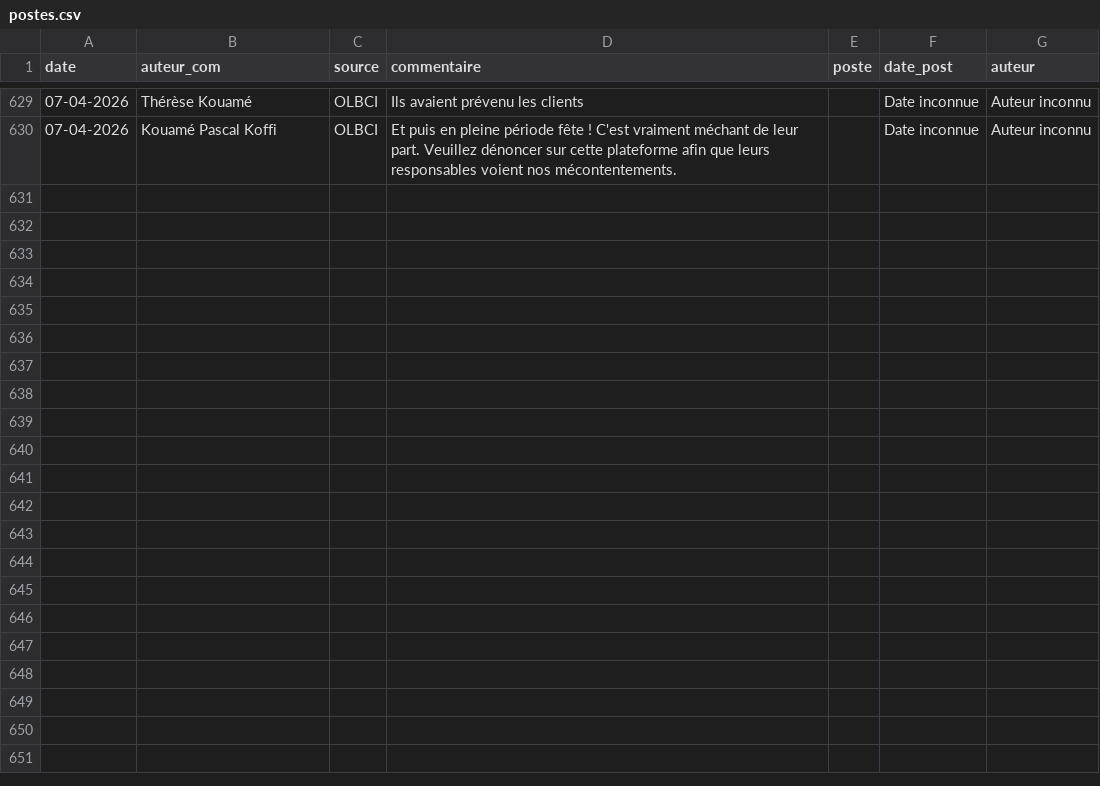
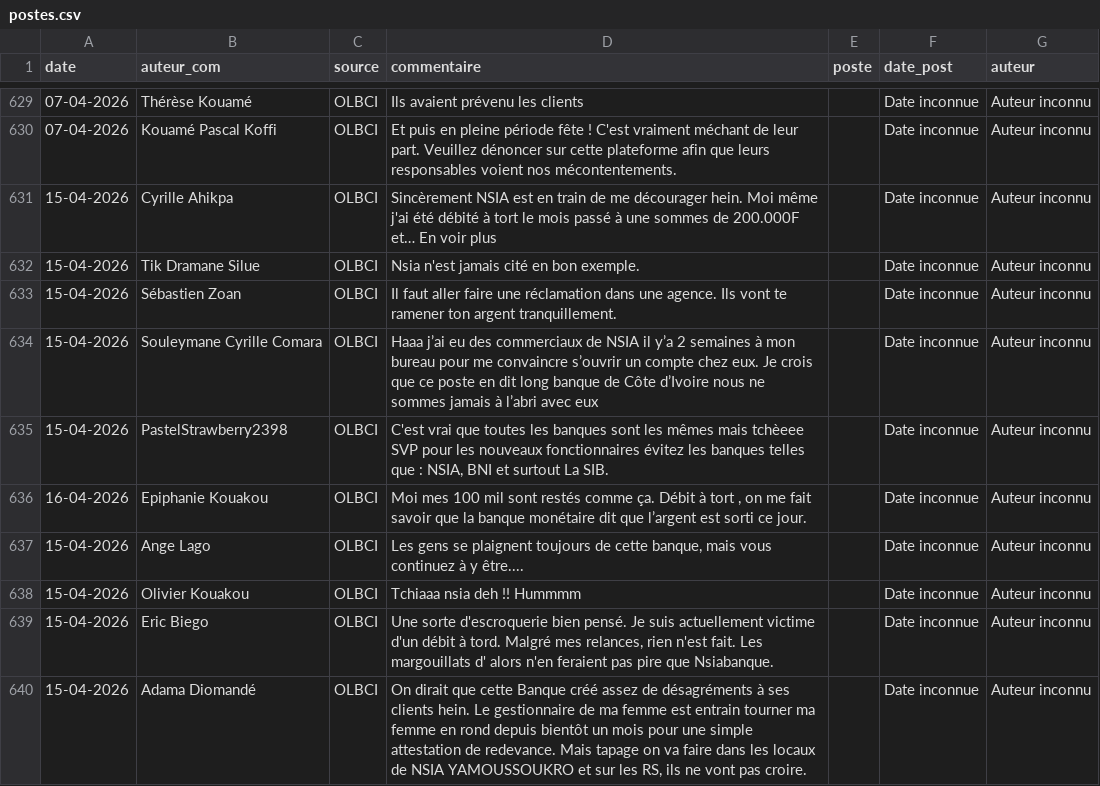
Before and after one commit to Develop-market/Analyse-de-Sentiments, a CSV file: postes.csv, drawn as a sheet; only a part is shown, gaps mark what is left out; the diff names each change by its address in the sheet, - before the commit and + after, or states it on an @@ line.

Commit message:
Mise à jour du 17/04/2026

```diff
--- a/postes.csv
+++ b/postes.csv
+row 631: 15-04-2026 | Cyrille Ahikpa | OLBCI | Sincèrement NSIA est en train de me décourager hein. Moi même j'ai été débité à tort le mois passé à une sommes de 200.000F et… En voir plus |  | Date inconnue | Auteur inconnu
+row 632: 15-04-2026 | Tik Dramane Silue | OLBCI | Nsia n'est jamais cité en bon exemple. |  | Date inconnue | Auteur inconnu
+row 633: 15-04-2026 | Sébastien Zoan | OLBCI | Il faut aller faire une réclamation dans une agence. Ils vont te ramener ton argent tranquillement. |  | Date inconnue | Auteur inconnu
+row 634: 15-04-2026 | Souleymane Cyrille Comara | OLBCI | Haaa j’ai eu des commerciaux de NSIA il y’a 2 semaines à mon bureau pour me convaincre s’ouvrir un compte chez eux. Je crois que ce poste en dit long banque de Côte d’Ivoire nous ne sommes jamais à l’abri avec eux |  | Date inconnue | Auteur inconnu
+row 635: 15-04-2026 | PastelStrawberry2398 | OLBCI | C'est vrai que toutes les banques sont les mêmes mais tchèeee SVP pour les nouveaux fonctionnaires évitez les banques telles que : NSIA, BNI et surtout La SIB. |  | Date inconnue | Auteur inconnu
+row 636: 16-04-2026 | Epiphanie Kouakou | OLBCI | Moi mes 100 mil sont restés comme ça. Débit à tort , on me fait savoir que la banque monétaire dit que l’argent est sorti ce jour. |  | Date inconnue | Auteur inconnu
+row 637: 15-04-2026 | Ange Lago | OLBCI | Les gens se plaignent toujours de cette banque, mais vous continuez à y être.... |  | Date inconnue | Auteur inconnu
+row 638: 15-04-2026 | Olivier Kouakou | OLBCI | Tchiaaa nsia deh !! Hummmm |  | Date inconnue | Auteur inconnu
+row 639: 15-04-2026 | Eric Biego | OLBCI | Une sorte d'escroquerie bien pensé. Je suis actuellement victime d'un débit à tord. Malgré mes relances, rien n'est fait. Les margouillats d' alors n'en feraient pas pire que Nsiabanque. |  | Date inconnue | Auteur inconnu
+row 640: 15-04-2026 | Adama Diomandé | OLBCI | On dirait que cette Banque créé assez de désagréments à ses clients hein. Le gestionnaire de ma femme est entrain tourner ma femme en rond depuis bientôt un mois pour une simple attestation de redevance. Mais tapage on va faire dans les locaux de NSIA YAMOUSSOUKRO et sur les RS, ils ne vont pas croire. |  | Date inconnue | Auteur inconnu
```
Also changed, not shown: 6 other files.
